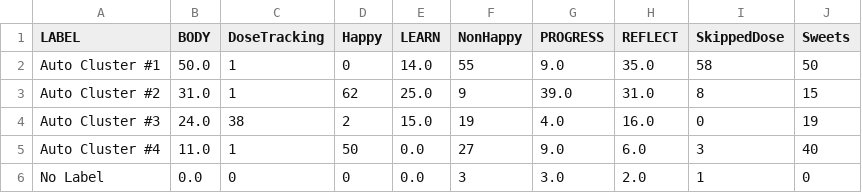
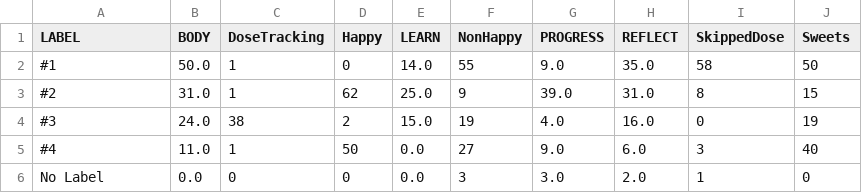
Before and after one commit to snotskie/ICQE2021.jl, a CSV file: transitions/data/agg_data_0.0.csv, drawn as a sheet.

```diff
--- a/transitions/data/agg_data_0.0.csv
+++ b/transitions/data/agg_data_0.0.csv
@@ -1,6 +1,6 @@
 LABEL,BODY,DoseTracking,Happy,LEARN,NonHappy,PROGRESS,REFLECT,SkippedDose,Sweets
-Auto Cluster #1,50.0,1,0,14.0,55,9.0,35.0,58,50
-Auto Cluster #2,31.0,1,62,25.0,9,39.0,31.0,8,15
-Auto Cluster #3,24.0,38,2,15.0,19,4.0,16.0,0,19
-Auto Cluster #4,11.0,1,50,0.0,27,9.0,6.0,3,40
+#1,50.0,1,0,14.0,55,9.0,35.0,58,50
+#2,31.0,1,62,25.0,9,39.0,31.0,8,15
+#3,24.0,38,2,15.0,19,4.0,16.0,0,19
+#4,11.0,1,50,0.0,27,9.0,6.0,3,40
 No Label,0.0,0,0,0.0,3,3.0,2.0,1,0
```
Also changed, not shown: transitions/data/agg_data_0.02702702702702703.csv, transitions/data/agg_data_0.999999999999.csv, 37 other files.
